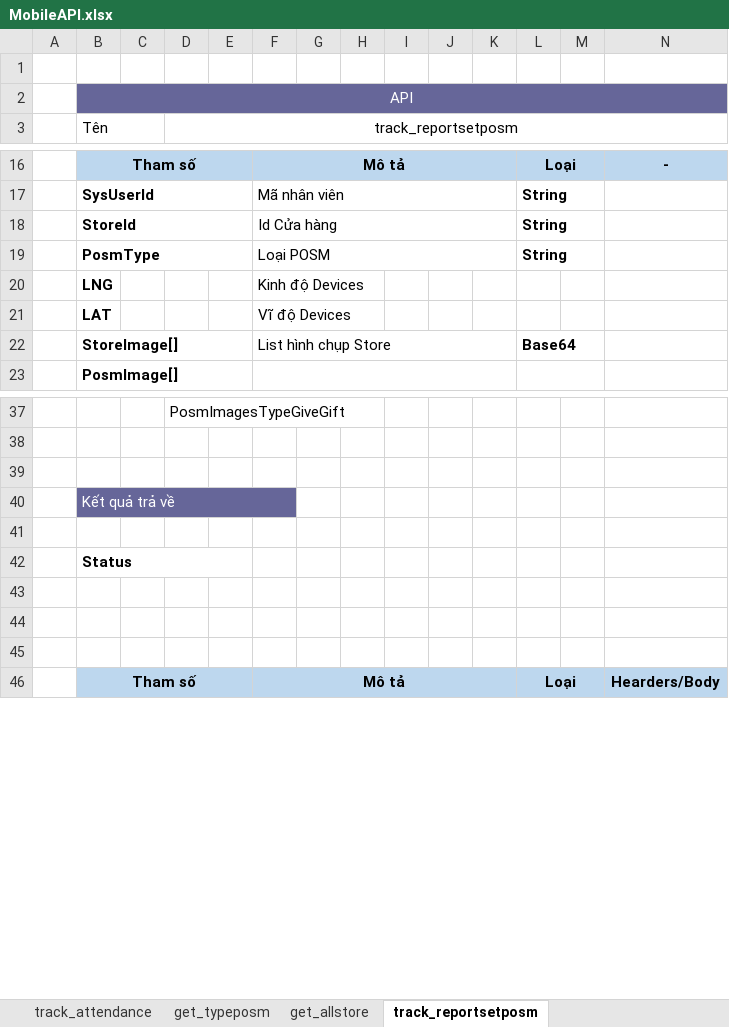
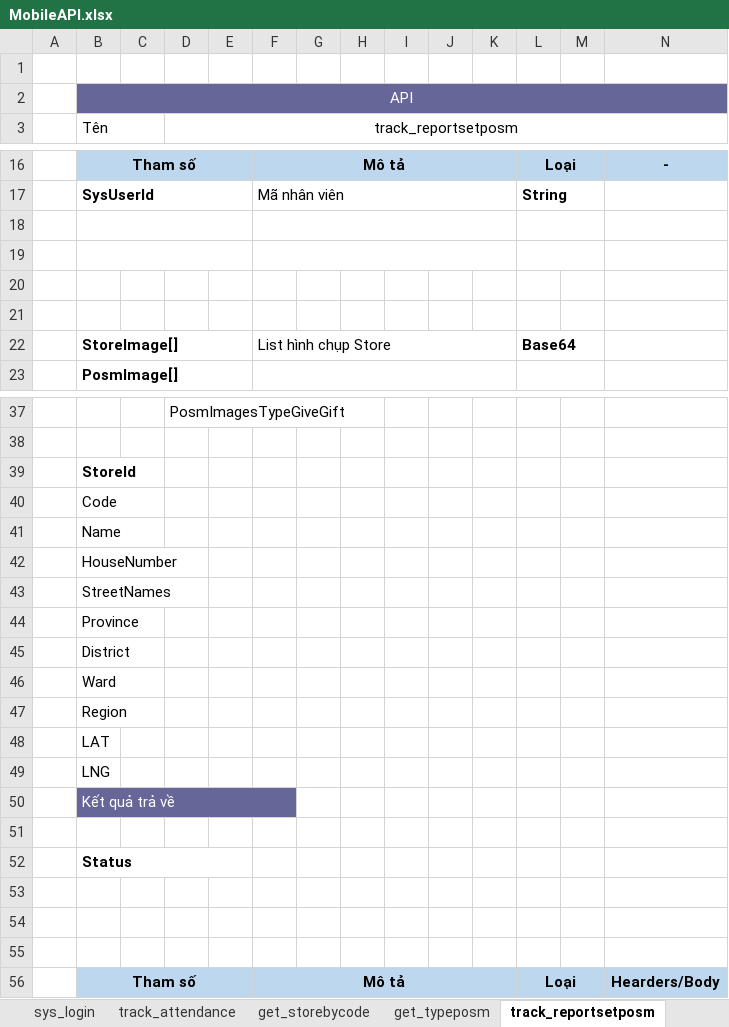
Before and after one commit to mrledon/TrackingShare, an Excel workbook: Document/Fit&Gap/MobileAPI.xlsx, sheet track_reportsetposm, drawn as a sheet; only a part is shown, gaps mark what is left out; values as stored, in another font and other column widths than the file's, no borders; rows hold the shown columns only; the diff names each change by its address in the sheet, - before the commit and + after, or states it on an @@ line.

```diff
--- a/Document/Fit&Gap/MobileAPI.xlsx (sheet track_reportsetposm)
+++ b/Document/Fit&Gap/MobileAPI.xlsx (sheet track_reportsetposm)
-sheet tab: get_allstore
+sheet tab: get_storebycode
+sheet tab: sys_login
@@ sheet tab order changed: sys_login | track_attendance | get_storebycode | get_typeposm | track_reportsetposm @@
-row 18:  | StoreId |  |  |  | Id Cửa hàng |  |  |  |  |  | String
+row 18: (empty)
-row 19:  | PosmType |  |  |  | Loại POSM |  |  |  |  |  | String
+row 19: (empty)
-row 20:  | LNG |  |  |  | Kinh độ Devices
+row 20: (empty)
-row 21:  | LAT |  |  |  | Vĩ độ Devices
+row 21: (empty)
-B39 (Tên): (empty)
+B39 (Tên): StoreId
+row 40:  | Code
+row 41:  | Name
+row 42:  | HouseNumber
+row 43:  | StreetNames
+row 44:  | Province
+row 45:  | District
+row 46:  | Ward
+row 47:  | Region
+row 48:  | LAT
+row 49:  | LNG
```
Also changed, not shown: sheet track_getStoreComplete, sheet get_storebycode, 1 other file.
